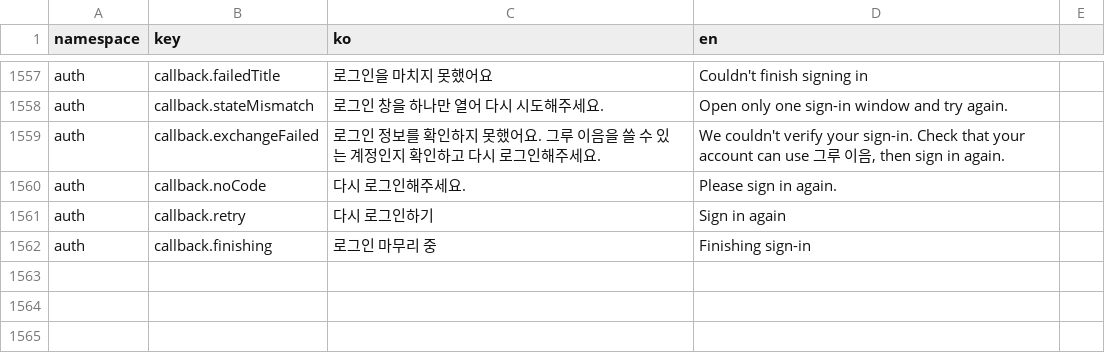
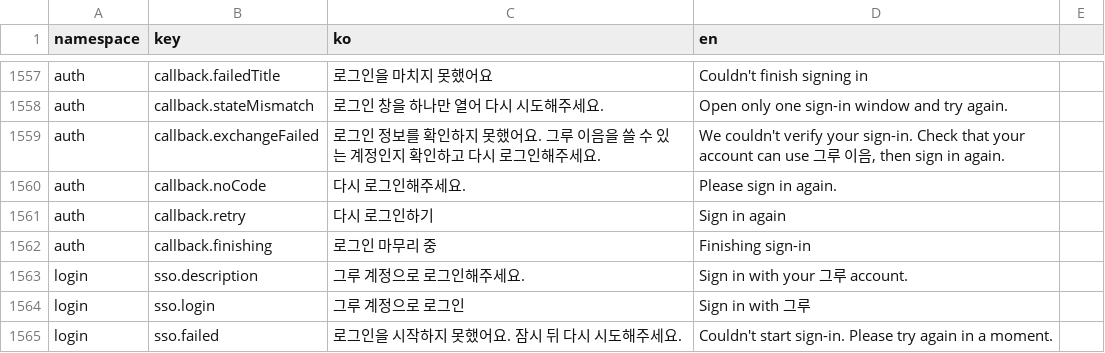
Before and after one commit to lshdainty/groo-ieum-front, a CSV file: i18n/translations.csv, drawn as a sheet; only a part is shown, gaps mark what is left out.

```diff
--- a/i18n/translations.csv
+++ b/i18n/translations.csv
@@ -1562 +1562,4 @@ auth,callback.retry,다시 로그인하기,Sign in again
 auth,callback.finishing,로그인 마무리 중,Finishing sign-in
+login,sso.description,그루 계정으로 로그인해주세요.,Sign in with your 그루 account.
+login,sso.login,그루 계정으로 로그인,Sign in with 그루
+login,sso.failed,로그인을 시작하지 못했어요. 잠시 뒤 다시 시도해주세요.,Couldn't start sign-in. Please try again in a moment.
```
Also changed, not shown: 2 other files.
